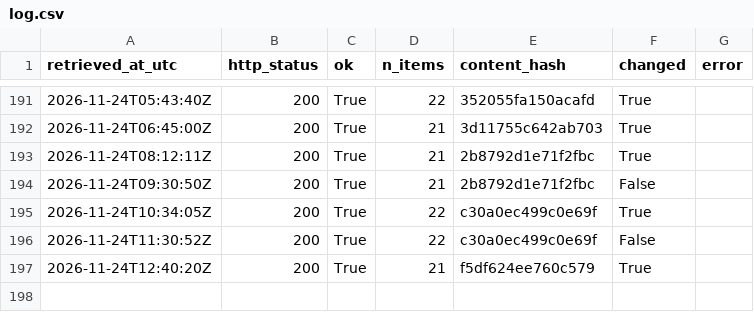
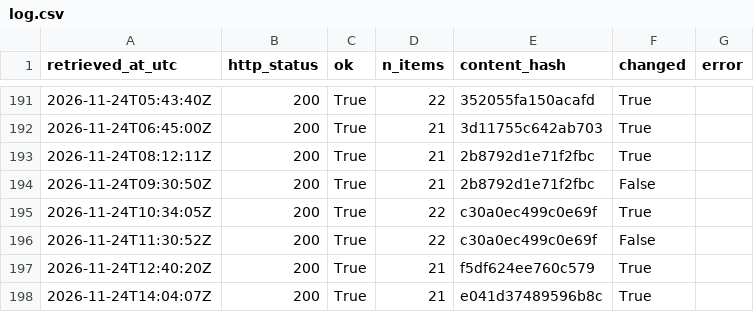
Before and after one commit to Chenyang1006/tfl-lift-data, a CSV file: data/log.csv, drawn as a sheet; only a part is shown, gaps mark what is left out.

Commit message:
Lift data 2026-11-24T14:04Z

```diff
--- a/data/log.csv
+++ b/data/log.csv
@@ -197 +197,2 @@ retrieved_at_utc,http_status,ok,n_items,content_hash,changed,error
 2026-11-24T12:40:20Z,200,True,21,f5df624ee760c579,True,
+2026-11-24T14:04:07Z,200,True,21,e041d37489596b8c,True,
```
Also changed, not shown: 2 other files.
